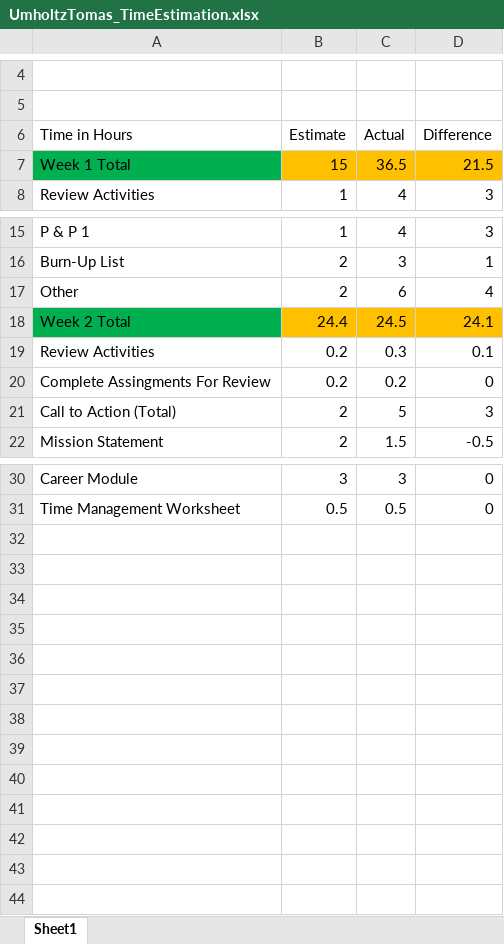
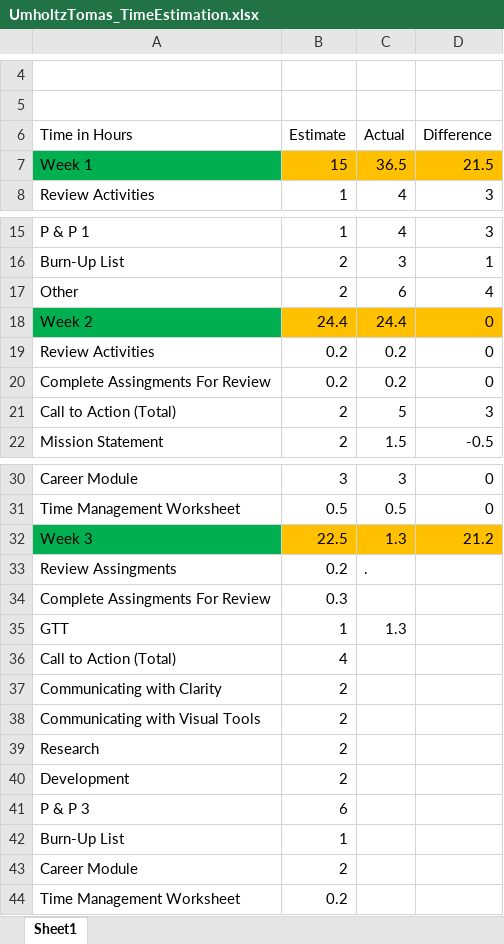
Before and after one commit to NH3R717/OOP_Practice, an Excel workbook: Logs/7 Portfolio I Development/UmholtzTomas_TimeEstimation.xlsx, sheet Sheet1, drawn as a sheet; only a part is shown, gaps mark what is left out; values as stored, in another font and other column widths than the file's, no borders; removed rows and columns are numbered as before the commit, all else as after; the diff names each change by its address in the sheet, - before the commit and + after, or states it on an @@ line.

```diff
--- a/Logs/7 Portfolio I Development/UmholtzTomas_TimeEstimation.xlsx (sheet Sheet1)
+++ b/Logs/7 Portfolio I Development/UmholtzTomas_TimeEstimation.xlsx (sheet Sheet1)
-A7 (Time in Hours): Week 1 Total
+A7 (Time in Hours): Week 1
-row 18: Week 2 Total | 24.4 | 24.5 | 24.1
+row 18: Week 2 | 24.4 | 24.4 | 0
-C19 (Actual): 0.3
+C19 (Actual): 0.2
-D19 (Difference): 0.1
+D19 (Difference): 0
+row 32: Week 3 | 22.5 | 1.3 | 21.2
+row 33: Review Assingments | 0.2 | .
+row 34: Complete Assingments For Review | 0.3
+row 35: GTT | 1 | 1.3
+row 36: Call to Action (Total) | 4
+row 37: Communicating with Clarity | 2
+row 38: Communicating with Visual Tools | 2
+row 39: Research | 2
+row 40: Development | 2
+row 41: P & P 3 | 6
+row 42: Burn-Up List | 1
+row 43: Career Module | 2
+row 44: Time Management Worksheet | 0.2
```
Also changed, not shown: 2 other files.
